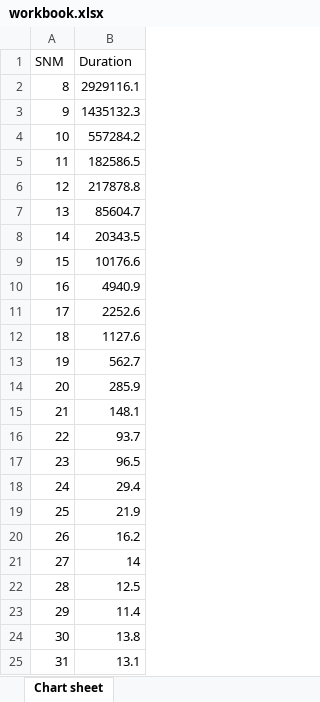
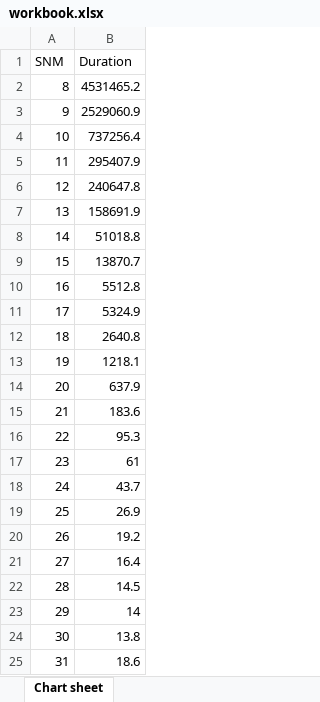
Before and after one commit to LlordZombie/IPMaps, an Excel workbook: workbook.xlsx, sheet Chart sheet, drawn as a sheet; values as stored, in another font and other column widths than the file's, no borders; charts and pictures not drawn; the diff names each change by its address in the sheet, - before the commit and + after, or states it on an @@ line.

Commit message:
mmmm yummy excel

```diff
--- a/workbook.xlsx (sheet Chart sheet)
+++ b/workbook.xlsx (sheet Chart sheet)
-B2 (Duration): 2929116.1
+B2 (Duration): 4531465.2
-B3 (Duration): 1435132.3
+B3 (Duration): 2529060.9
-B4 (Duration): 557284.2
+B4 (Duration): 737256.4
-B5 (Duration): 182586.5
+B5 (Duration): 295407.9
-B6 (Duration): 217878.8
+B6 (Duration): 240647.8
-B7 (Duration): 85604.7
+B7 (Duration): 158691.9
-B8 (Duration): 20343.5
+B8 (Duration): 51018.8
-B9 (Duration): 10176.6
+B9 (Duration): 13870.7
-B10 (Duration): 4940.9
+B10 (Duration): 5512.8
-B11 (Duration): 2252.6
+B11 (Duration): 5324.9
-B12 (Duration): 1127.6
+B12 (Duration): 2640.8
-B13 (Duration): 562.7
+B13 (Duration): 1218.1
-B14 (Duration): 285.9
+B14 (Duration): 637.9
-B15 (Duration): 148.1
+B15 (Duration): 183.6
-B16 (Duration): 93.7
+B16 (Duration): 95.3
-B17 (Duration): 96.5
+B17 (Duration): 61
-B18 (Duration): 29.4
+B18 (Duration): 43.7
-B19 (Duration): 21.9
+B19 (Duration): 26.9
-B20 (Duration): 16.2
+B20 (Duration): 19.2
-B21 (Duration): 14
+B21 (Duration): 16.4
-B22 (Duration): 12.5
+B22 (Duration): 14.5
-B23 (Duration): 11.4
+B23 (Duration): 14
-B25 (Duration): 13.1
+B25 (Duration): 18.6
```
Also changed, not shown: charts or pictures, 3 other files.
